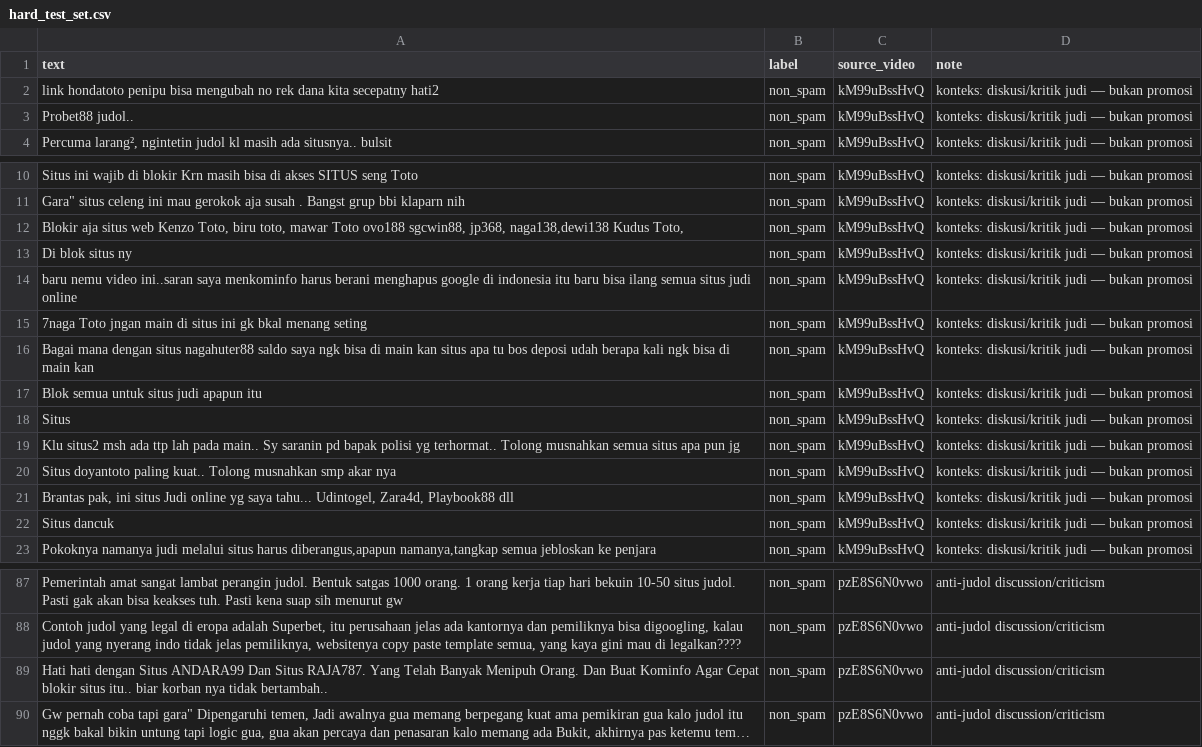
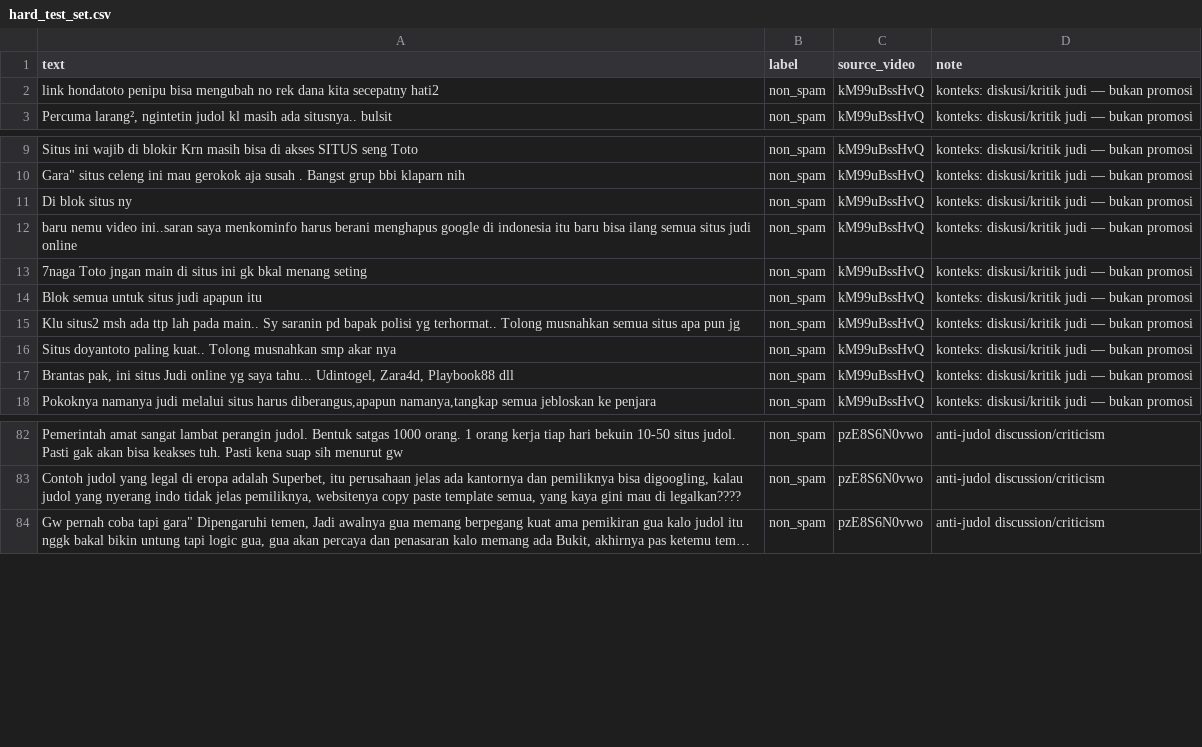
Before and after one commit to yusufwdn/judol-detector, a CSV file: data/hard_test_set.csv, drawn as a sheet; only a part is shown, gaps mark what is left out; long unchanged cells end in …; the diff names each change by its address in the sheet, - before the commit and + after, or states it on an @@ line.

Commit message:
data: error analysis on hard test set, augment training, retrain model
Categorized the 10 remaining hard-test-set false positives (SVM-only,
post hybrid-rules-disable) into 5 failure patterns. Two were directly
actionable: report/criticism language drowned out by multiple brand
mentions, and victim/complaint narratives without explicit report
keywords.

Moved 3 representative examples into manual_overrides.csv as training
data, removed 3 too-short fragments that aren't fair eval cases
(e.g. a bare "Situs"), and deliberately held out 2 same-pattern
examples in hard_test_set.csv to test generalization rather than
moving all 5.

Result after retrain: hard test set accuracy 92.91% -> 97.04% (10 FP/141
-> 4 FP/135, FN stays 0). The 2 held-out examples are still
misclassified despite 3 similar training examples added — the SVM
generalizes on specific tokens (brand names), not the abstract
"report language + multiple brands" pattern, since each case uses
different brand names. This is documented as the empirical basis for
considering engineered features in a future iteration, rather than
continuing to add one example per brand combination.

Archived as model/versions/v10 (supersedes v9, same day).

```diff
--- a/data/hard_test_set.csv
+++ b/data/hard_test_set.csv
-row 3: Probet88 judol.. | non_spam | kM99uBssHvQ | konteks: diskusi/kritik judi — bukan promosi
-row 12: Blokir aja situs web Kenzo Toto, biru toto, mawar Toto ovo188 sgcwin88, jp368, naga138,dewi138 Kudus Toto, | non_spam | kM99uBssHvQ | konteks: diskusi/kritik judi — bukan promosi
-row 16: Bagai mana dengan situs nagahuter88 saldo saya ngk bisa di main kan situs apa tu bos deposi udah berapa kali ngk bisa di main kan | non_spam | kM99uBssHvQ | konteks: diskusi/kritik judi — bukan promosi
-row 18: Situs | non_spam | kM99uBssHvQ | konteks: diskusi/kritik judi — bukan promosi
-row 22: Situs dancuk | non_spam | kM99uBssHvQ | konteks: diskusi/kritik judi — bukan promosi
-row 89: Hati hati dengan Situs ANDARA99 Dan Situs RAJA787. Yang Telah Banyak Menipuh Orang. Dan Buat Kominfo Agar Cepat blokir situs itu.. biar korban nya tidak bertambah.. | non_spam | pzE8S6N0vwo | anti-judol discussion/criticism
```
Also changed, not shown: data/comments.csv, data/manual_overrides.csv, 5 other files.
